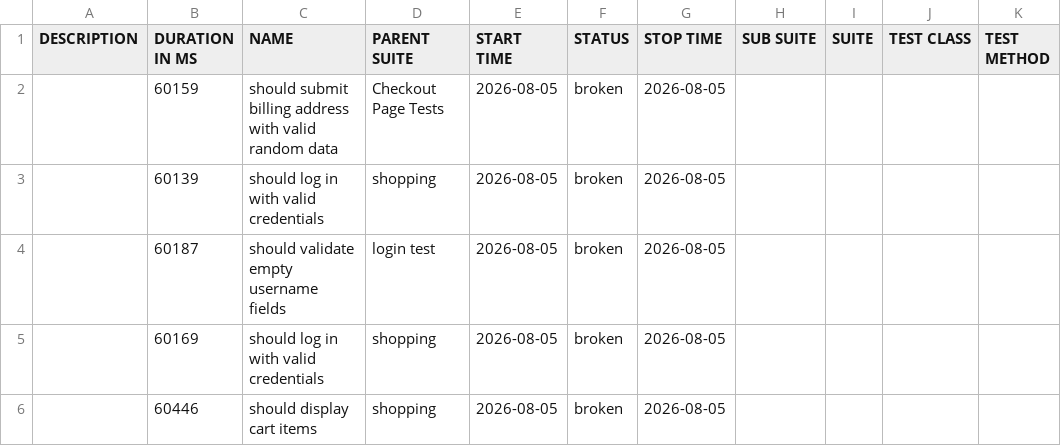
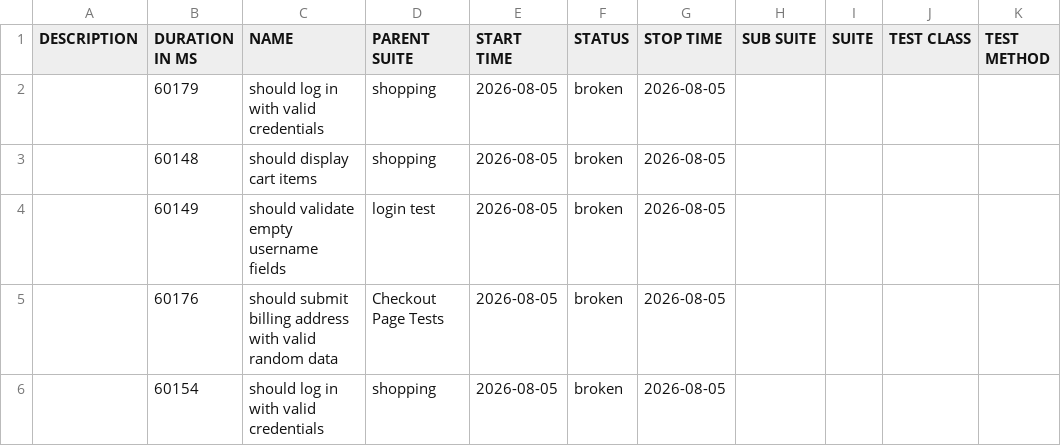
Before and after one commit to chinonsoqa/qaautomationlabs, a CSV file: data/suites.csv, drawn as a sheet.

```diff
--- a/data/suites.csv
+++ b/data/suites.csv
@@ -1,6 +1,6 @@
 "DESCRIPTION","DURATION IN MS","NAME","PARENT SUITE","START TIME","STATUS","STOP TIME","SUB SUITE","SUITE","TEST CLASS","TEST METHOD"
-"","60159","should submit billing address with valid random data","Checkout Page Tests","2026-08-05","broken","2026-08-05","","","",""
-"","60139","should log in with valid credentials","shopping","2026-08-05","broken","2026-08-05","","","",""
-"","60187","should validate empty username fields","login test","2026-08-05","broken","2026-08-05","","","",""
-"","60169","should log in with valid credentials","shopping","2026-08-05","broken","2026-08-05","","","",""
-"","60446","should display cart items","shopping","2026-08-05","broken","2026-08-05","","","",""
+"","60179","should log in with valid credentials","shopping","2026-08-05","broken","2026-08-05","","","",""
+"","60148","should display cart items","shopping","2026-08-05","broken","2026-08-05","","","",""
+"","60149","should validate empty username fields","login test","2026-08-05","broken","2026-08-05","","","",""
+"","60176","should submit billing address with valid random data","Checkout Page Tests","2026-08-05","broken","2026-08-05","","","",""
+"","60154","should log in with valid credentials","shopping","2026-08-05","broken","2026-08-05","","","",""
```
Also changed, not shown: 51 other files.
